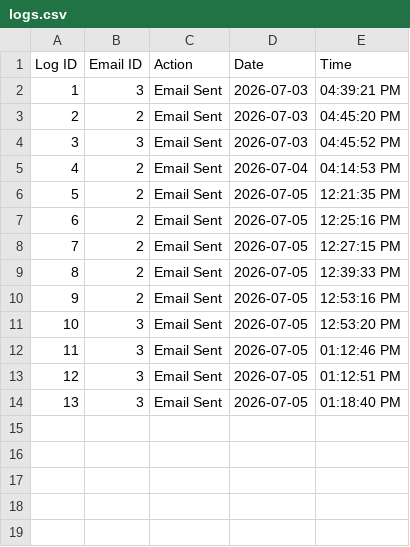
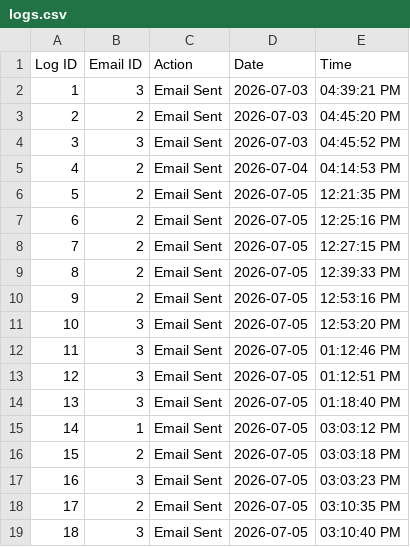
Before and after one commit to infotechperseverance-cpu/Industrial_Training_2026, a CSV file: NOVAS/EMAIL_AUTOMATION/SRC/logs.csv, drawn as a sheet; the diff names each change by its address in the sheet, - before the commit and + after, or states it on an @@ line.

```diff
--- a/NOVAS/EMAIL_AUTOMATION/SRC/logs.csv
+++ b/NOVAS/EMAIL_AUTOMATION/SRC/logs.csv
+row 15: 14 | 1 | Email Sent | 2026-07-05 | 03:03:12 PM
+row 16: 15 | 2 | Email Sent | 2026-07-05 | 03:03:18 PM
+row 17: 16 | 3 | Email Sent | 2026-07-05 | 03:03:23 PM
+row 18: 17 | 2 | Email Sent | 2026-07-05 | 03:10:35 PM
+row 19: 18 | 3 | Email Sent | 2026-07-05 | 03:10:40 PM
```
Also changed, not shown: 7 other files.
